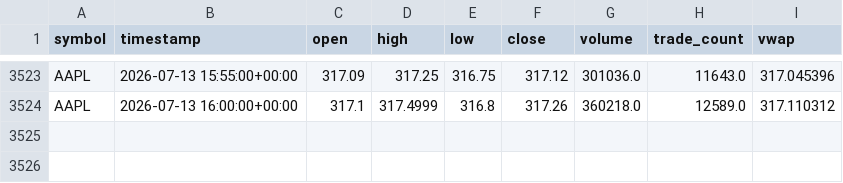
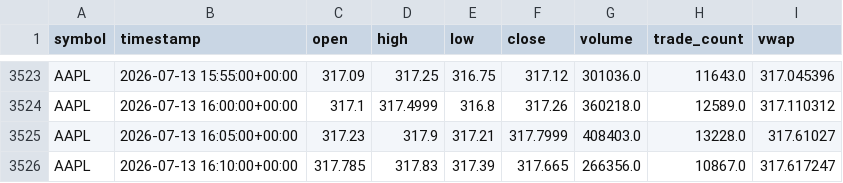
Before and after one commit to reedtrela09/AI-DayTrader, a CSV file: data/raw/AAPL_5min.csv, drawn as a sheet; only a part is shown, gaps mark what is left out.

```diff
--- a/data/raw/AAPL_5min.csv
+++ b/data/raw/AAPL_5min.csv
@@ -3524 +3524,3 @@ AAPL,2026-07-13 15:55:00+00:00,317.09,317.25,316.75,317.12,301036.0,11643.0,317.
 AAPL,2026-07-13 16:00:00+00:00,317.1,317.4999,316.8,317.26,360218.0,12589.0,317.110312
+AAPL,2026-07-13 16:05:00+00:00,317.23,317.9,317.21,317.7999,408403.0,13228.0,317.61027
+AAPL,2026-07-13 16:10:00+00:00,317.785,317.83,317.39,317.665,266356.0,10867.0,317.617247
```
Also changed, not shown: data/raw/AMD_5min.csv, data/raw/AMZN_5min.csv, 19 other files.
